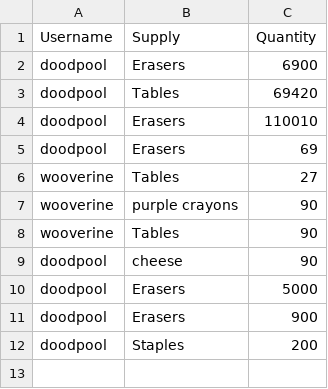
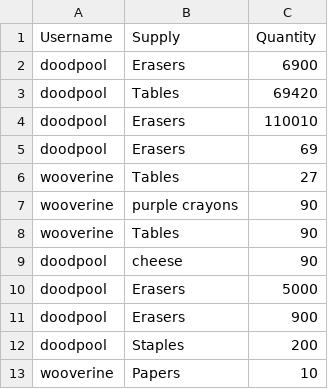
Before and after one commit to dittodude312/TheSystem, a CSV file: supplies/supplyrequests.csv, drawn as a sheet.

```diff
--- a/supplies/supplyrequests.csv
+++ b/supplies/supplyrequests.csv
@@ -12 +12,2 @@ doodpool,Erasers,900
 doodpool,Staples,200
+wooverine,Papers,10
```
Also changed, not shown: supplies/supplyorders.csv, x_mans_files/mission_logs/2026logs/xmansFeb2026.csv, 23 other files.
